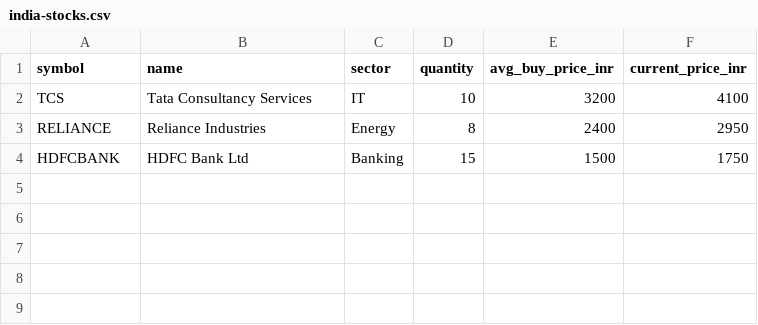
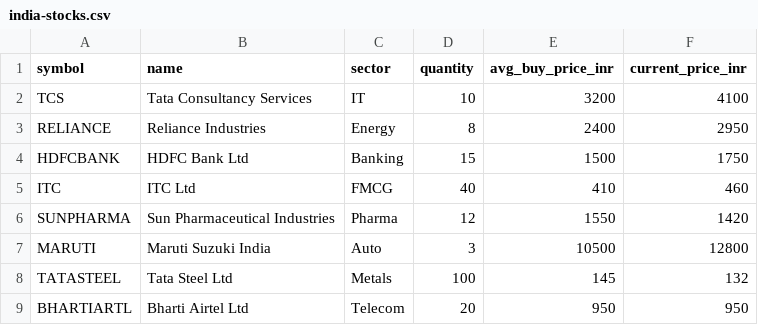
Before and after one commit to Akash1269/Aurevia, a CSV file: public/sample-data/india-stocks.csv, drawn as a sheet; the diff names each change by its address in the sheet, - before the commit and + after, or states it on an @@ line.

```diff
--- a/public/sample-data/india-stocks.csv
+++ b/public/sample-data/india-stocks.csv
+row 5: ITC | ITC Ltd | FMCG | 40 | 410 | 460
+row 6: SUNPHARMA | Sun Pharmaceutical Industries | Pharma | 12 | 1550 | 1420
+row 7: MARUTI | Maruti Suzuki India | Auto | 3 | 10500 | 12800
+row 8: TATASTEEL | Tata Steel Ltd | Metals | 100 | 145 | 132
+row 9: BHARTIARTL | Bharti Airtel Ltd | Telecom | 20 | 950 | 950
```
Also changed, not shown: public/sample-data/pf.csv, 6 other files.
